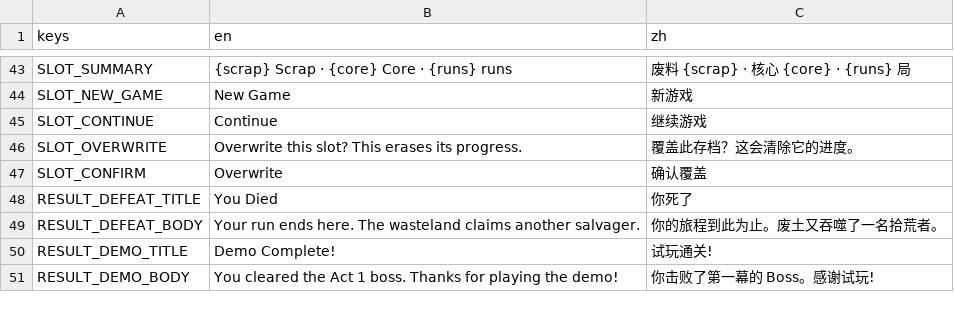
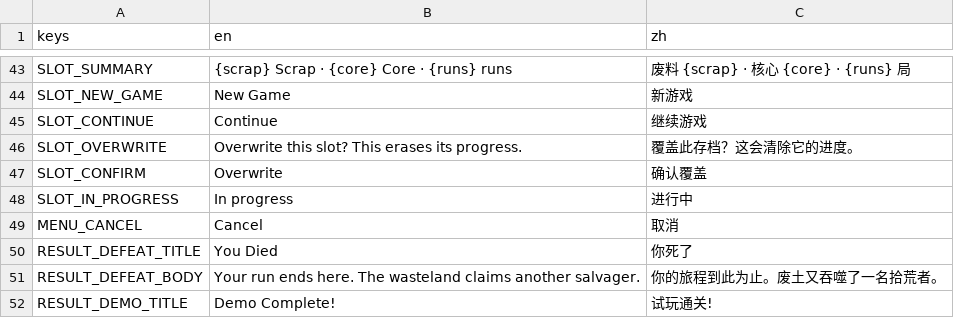
Before and after one commit to Jelly13124/Cardgame, a CSV file: assets/translations/ui_common.csv, drawn as a sheet; only a part is shown, gaps mark what is left out; the shorter side is filled out with more unchanged rows.

```diff
--- a/assets/translations/ui_common.csv
+++ b/assets/translations/ui_common.csv
@@ -47,2 +47,4 @@ SLOT_OVERWRITE,Overwrite this slot? This erases its progress.,覆盖此存档？
 SLOT_CONFIRM,Overwrite,确认覆盖
+SLOT_IN_PROGRESS,In progress,进行中
+MENU_CANCEL,Cancel,取消
 RESULT_DEFEAT_TITLE,You Died,你死了
```
Also changed, not shown: 3 other files.
